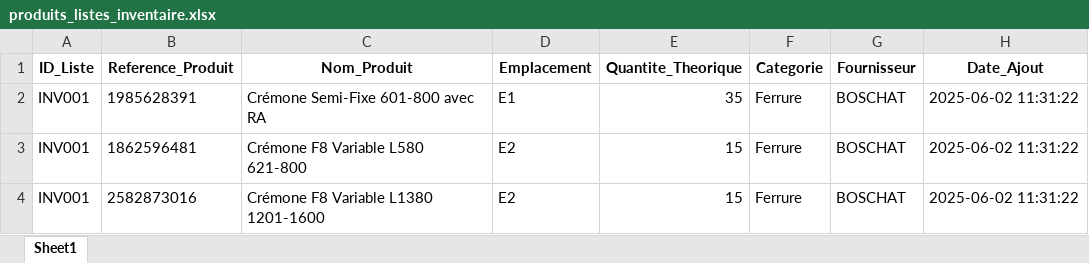
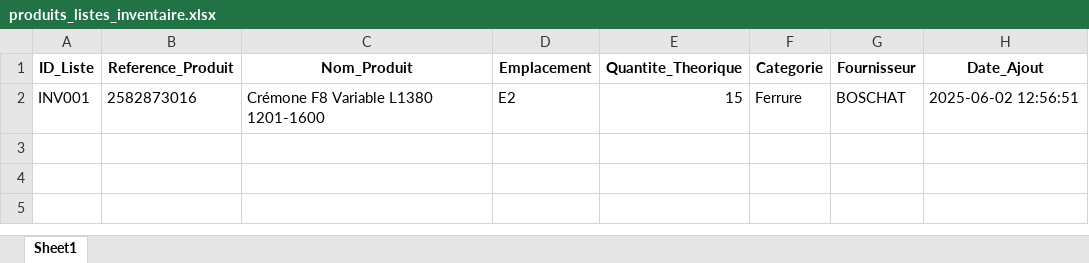
Before and after one commit to ElieLECAS/GMAO, an Excel workbook: data/produits_listes_inventaire.xlsx, sheet Sheet1, drawn as a sheet; values as stored, in another font and other column widths than the file's, no borders; removed rows and columns are numbered as before the commit, all else as after; the diff names each change by its address in the sheet, - before the commit and + after, or states it on an @@ line.

Commit message:
Amélioration du traitement des données lors du chargement des listes d'inventaire et des produits, en s'assurant que les colonnes ID, Nom et Référence sont traitées comme des chaînes de caractères. Ajout de filtres pour une meilleure navigation dans l'affichage des produits disponibles. Mise à jour des fichiers Excel 'listes_inventaire.xlsx' et 'produits_listes_inventaire.xlsx' pour refléter les modifications.

```diff
--- a/data/produits_listes_inventaire.xlsx (sheet Sheet1)
+++ b/data/produits_listes_inventaire.xlsx (sheet Sheet1)
-row 2: INV001 | 1985628391 | Crémone Semi-Fixe 601-800 avec RA | E1 | 35 | Ferrure | BOSCHAT | 2025-06-02 11:31:22
-row 3: INV001 | 1862596481 | Crémone F8 Variable L580 621-800 | E2 | 15 | Ferrure | BOSCHAT | 2025-06-02 11:31:22
-H2 (Date_Ajout): 2025-06-02 11:31:22
+H2 (Date_Ajout): 2025-06-02 12:56:51
```
Also changed, not shown: data/listes_inventaire.xlsx, 1 other file.
